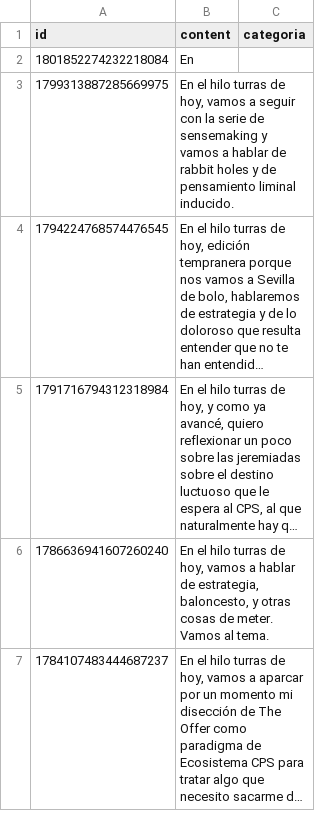
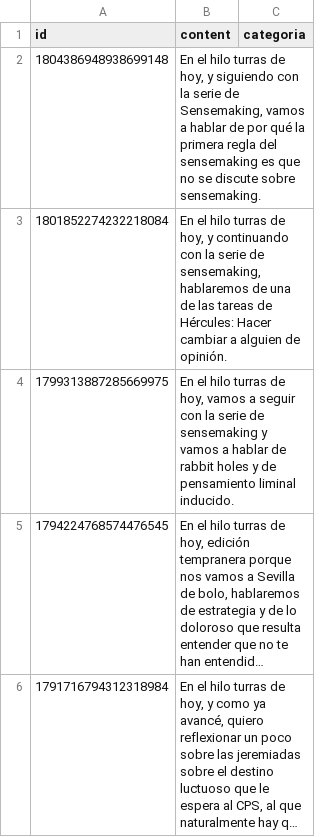
Before and after one commit to karliky/turrero, a CSV file: db/turras.csv, drawn as a sheet; only a part is shown; the shorter side is filled out with more unchanged rows; long unchanged cells end in ….

Commit message:
turra de la semana

```diff
--- a/db/turras.csv
+++ b/db/turras.csv
@@ -1,3 +1,4 @@
 id,content,categoria
-1801852274232218084,"En",""
+1804386948938699148,"En el hilo turras de hoy, y siguiendo con la serie de Sensemaking, vamos a hablar de por qué la primera regla del sensemaking es que no se discute sobre sensemaking."
+1801852274232218084,"En el hilo turras de hoy, y continuando con la serie de sensemaking, hablaremos de una de las tareas de Hércules: Hacer cambiar a alguien de opinión."
 1799313887285669975,"En el hilo turras de hoy, vamos a seguir con la serie de sensemaking y vamos a hablar de rabbit holes y de pensamiento liminal inducido.",""
```
Also changed, not shown: 18 other files.
